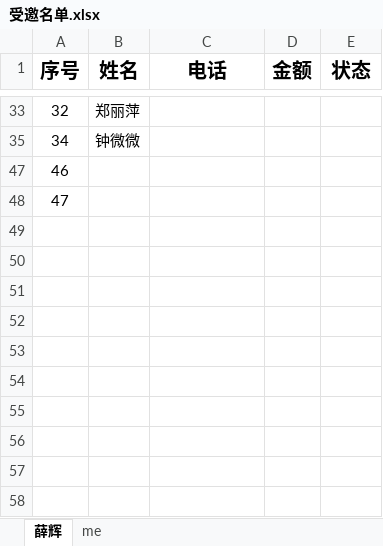
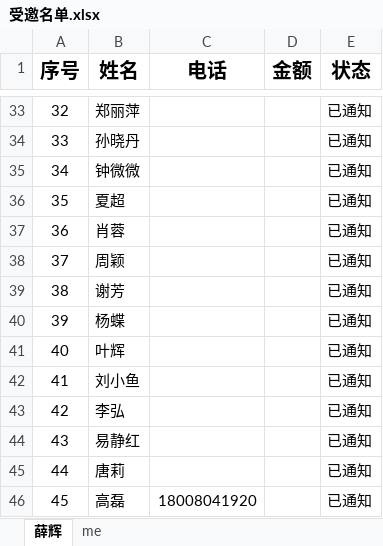
Before and after one commit to wangdh1/my-wedding-invitation-order, an Excel workbook: 受邀名单.xlsx, sheet 薛辉, drawn as a sheet; only a part is shown, gaps mark what is left out; values as stored, in another font and other column widths than the file's, no borders; removed rows and columns are numbered as before the commit, all else as after; the diff covers the shown part only; the diff names each change by its address in the sheet, - before the commit and + after, or states it on an @@ line.

```diff
--- a/受邀名单.xlsx (sheet 薛辉)
+++ b/受邀名单.xlsx (sheet 薛辉)
-E33 (状态): (empty)
+E33 (状态): 已通知
@@ row 34 unhidden: 33 | 孙晓丹 |  |  | 已通知 @@
-E35 (状态): (empty)
+E35 (状态): 已通知
@@ row 47 hidden: 46 @@
@@ row 48 hidden: 47 @@
@@ row 36 unhidden: 35 | 夏超 |  |  | 已通知 @@
@@ row 37 unhidden: 36 | 肖蓉 |  |  | 已通知 @@
@@ row 38 unhidden: 37 | 周颖 |  |  | 已通知 @@
@@ row 39 unhidden: 38 | 谢芳 |  |  | 已通知 @@
@@ row 40 unhidden: 39 | 杨蝶 |  |  | 已通知 @@
@@ row 41 unhidden: 40 | 叶辉 |  |  | 已通知 @@
@@ row 42 unhidden: 41 | 刘小鱼 |  |  | 已通知 @@
@@ row 43 unhidden: 42 | 李弘 |  |  | 已通知 @@
@@ row 44 unhidden: 43 | 易静红 |  |  | 已通知 @@
@@ row 45 unhidden: 44 | 唐莉 |  |  | 已通知 @@
@@ row 46 unhidden: 45 | 高磊 | 18008041920 |  | 已通知 @@
```
Also changed, not shown: 1 removed row, 22 hidden or unhidden rows, 8 edited cells and cell formats elsewhere in this sheet, sheet me.
